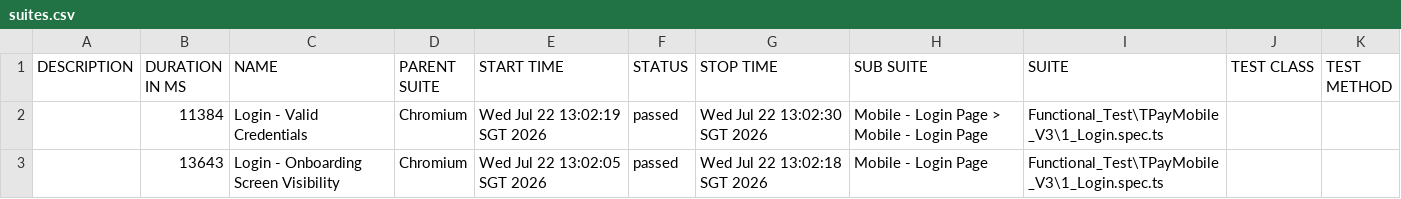
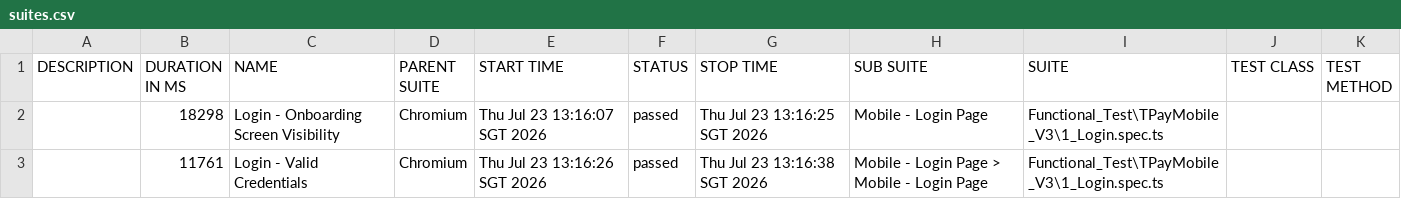
Before and after one commit to jmendozaqa24/TraxionPay-V3, a CSV file: data/suites.csv, drawn as a sheet.

```diff
--- a/data/suites.csv
+++ b/data/suites.csv
@@ -1,3 +1,3 @@
 "DESCRIPTION","DURATION IN MS","NAME","PARENT SUITE","START TIME","STATUS","STOP TIME","SUB SUITE","SUITE","TEST CLASS","TEST METHOD"
-"","11384","Login - Valid Credentials","Chromium","Wed Jul 22 13:02:19 SGT 2026","passed","Wed Jul 22 13:02:30 SGT 2026","Mobile - Login Page > Mobile - Login Page","Functional_Test\TPayMobile_V3\1_Login.spec.ts","",""
-"","13643","Login - Onboarding Screen Visibility","Chromium","Wed Jul 22 13:02:05 SGT 2026","passed","Wed Jul 22 13:02:18 SGT 2026","Mobile - Login Page","Functional_Test\TPayMobile_V3\1_Login.spec.ts","",""
+"","18298","Login - Onboarding Screen Visibility","Chromium","Thu Jul 23 13:16:07 SGT 2026","passed","Thu Jul 23 13:16:25 SGT 2026","Mobile - Login Page","Functional_Test\TPayMobile_V3\1_Login.spec.ts","",""
+"","11761","Login - Valid Credentials","Chromium","Thu Jul 23 13:16:26 SGT 2026","passed","Thu Jul 23 13:16:38 SGT 2026","Mobile - Login Page > Mobile - Login Page","Functional_Test\TPayMobile_V3\1_Login.spec.ts","",""
```
Also changed, not shown: 30 other files.
